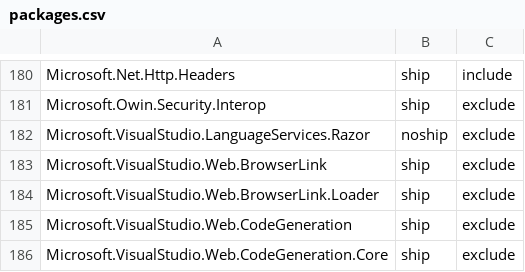
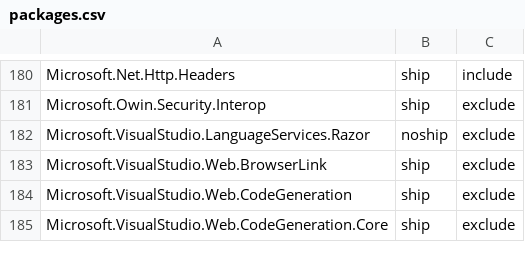
Before and after one commit to aspnet/Coherence, a CSV file: packages/packages.csv, drawn as a sheet; only a part is shown, gaps mark what is left out.

Commit message:
React to aspnet/BrowserLink#38

```diff
--- a/packages/packages.csv
+++ b/packages/packages.csv
@@ -183,3 +183,2 @@ Microsoft.VisualStudio.LanguageServices.Razor,noship,exclude
 Microsoft.VisualStudio.Web.BrowserLink,ship,exclude
-Microsoft.VisualStudio.Web.BrowserLink.Loader,ship,exclude
 Microsoft.VisualStudio.Web.CodeGeneration,ship,exclude
```
